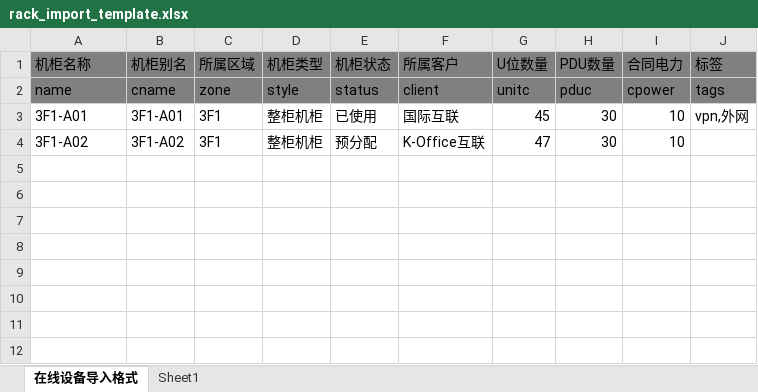
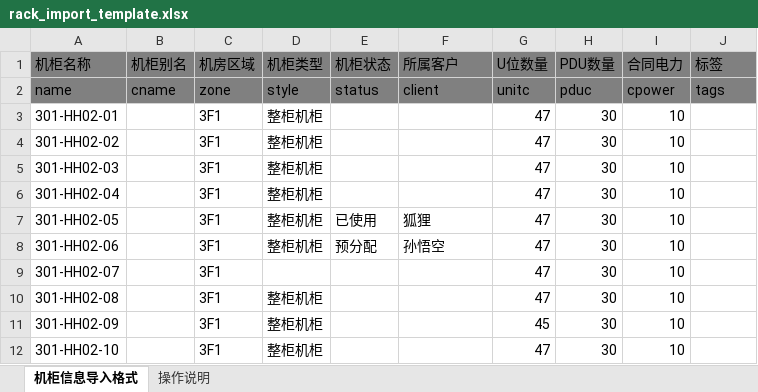
Before and after one commit to lgdada/django-idcops, an Excel workbook: idcops/static/idcops/file/rack_import_template.xlsx, sheet 机柜信息导入格式, drawn as a sheet; values as stored, in another font and other column widths than the file's, no borders; addresses are those after the commit; the diff names each change by its address in the sheet, - before the commit and + after, or states it on an @@ line.

Commit message:
Update and import rack xlsx template

```diff
--- a/idcops/static/idcops/file/rack_import_template.xlsx (sheet 机柜信息导入格式)
+++ b/idcops/static/idcops/file/rack_import_template.xlsx (sheet 机柜信息导入格式)
-sheet tab: 在线设备导入格式
+sheet tab: 机柜信息导入格式
-sheet tab: Sheet1
+sheet tab: 操作说明
-C1: 所属区域
+C1: 机房区域
+row 3: 301-HH02-01 |  | 3F1 | 整柜机柜 |  |  | 47 | 30 | 10
+row 4: 301-HH02-02 |  | 3F1 | 整柜机柜 |  |  | 47 | 30 | 10
+row 5: 301-HH02-03 |  | 3F1 | 整柜机柜 |  |  | 47 | 30 | 10
+row 6: 301-HH02-04 |  | 3F1 | 整柜机柜 |  |  | 47 | 30 | 10
-A7 (机柜名称): 3F1-A01
+A7 (机柜名称): 301-HH02-05
-B7 (机柜别名): 3F1-A01
+B7 (机柜别名): (empty)
-F7 (所属客户): 国际互联
+F7 (所属客户): 狐狸
-G7 (U位数量): 45
+G7 (U位数量): 47
-J7 (标签): vpn,外网
+J7 (标签): (empty)
-A8 (机柜名称): 3F1-A02
+A8 (机柜名称): 301-HH02-06
-B8 (机柜别名): 3F1-A02
+B8 (机柜别名): (empty)
-F8 (所属客户): K-Office互联
+F8 (所属客户): 孙悟空
+row 9: 301-HH02-07 |  | 3F1 |  |  |  | 47 | 30 | 10
+row 10: 301-HH02-08 |  | 3F1 | 整柜机柜 |  |  | 47 | 30 | 10
+row 11: 301-HH02-09 |  | 3F1 | 整柜机柜 |  |  | 45 | 30 | 10
+row 12: 301-HH02-10 |  | 3F1 | 整柜机柜 |  |  | 47 | 30 | 10
```
Also changed, not shown: sheet 操作说明, 1 other file.
